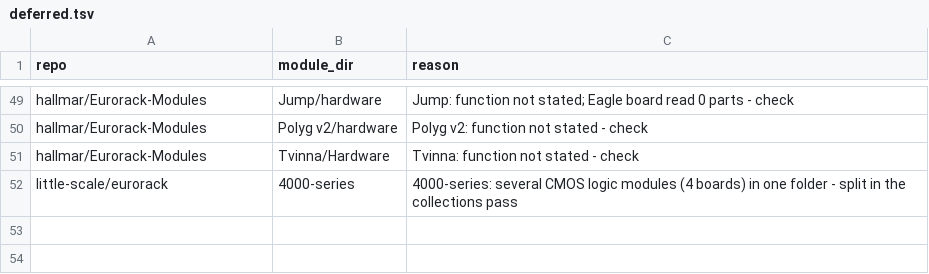
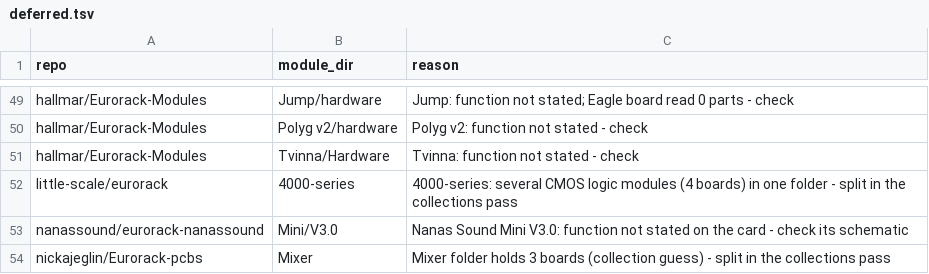
Before and after one commit to daaaaaaaaaniel/my-awesome-eurorack, a TSV file: data/deferred.tsv, drawn as a sheet; only a part is shown, gaps mark what is left out.

```diff
--- a/data/deferred.tsv
+++ b/data/deferred.tsv
@@ -52 +52,3 @@ hallmar/Eurorack-Modules	Tvinna/Hardware	Tvinna: function not stated - check
 little-scale/eurorack	4000-series	4000-series: several CMOS logic modules (4 boards) in one folder - split in the collections pass
+nanassound/eurorack-nanassound	Mini/V3.0	Nanas Sound Mini V3.0: function not stated on the card - check its schematic
+nickajeglin/Eurorack-pcbs	Mixer	Mixer folder holds 3 boards (collection guess) - split in the collections pass
```
Also changed, not shown: data/modules.tsv, data/runlist.tsv, 5 other files.
